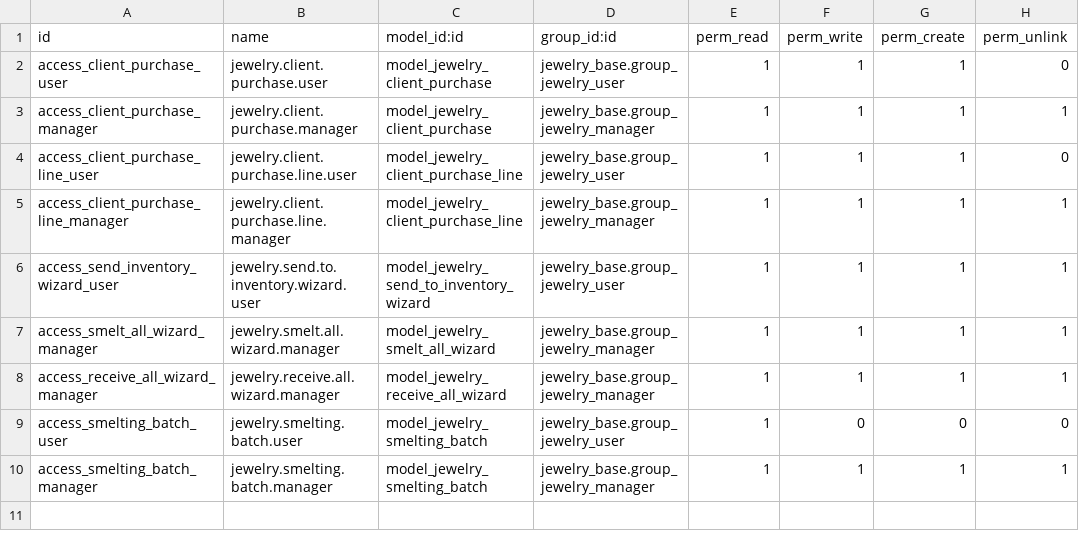
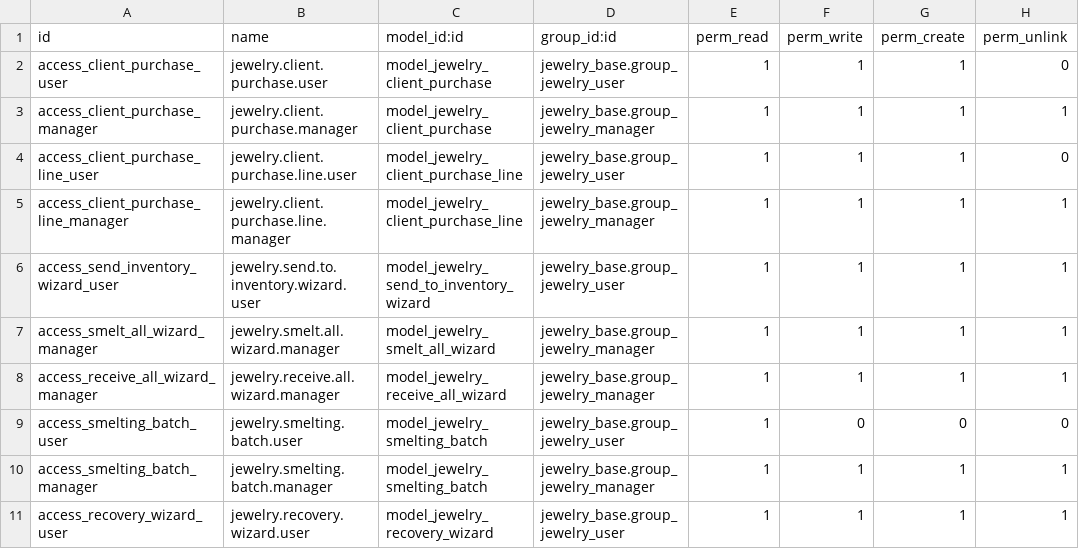
Before and after one commit to drawangel/narim-erp, a CSV file: custom-addons/jewelry_purchase_client/security/ir.model.access.csv, drawn as a sheet; the diff names each change by its address in the sheet, - before the commit and + after, or states it on an @@ line.

Commit message:
Actualiza el módulo 'Jewelry: Client Purchases' para incluir soporte de empeños. Se añade el campo 'operation_type' para distinguir entre compras y empeños, y se implementan nuevos estados y cálculos relacionados con la recuperación. Se mejora la interfaz con botones y vistas específicas para la gestión de empeños, así como la lógica de transiciones automáticas de estado. Se actualiza la documentación y se añaden permisos de acceso para el wizard de recuperación.

```diff
--- a/custom-addons/jewelry_purchase_client/security/ir.model.access.csv
+++ b/custom-addons/jewelry_purchase_client/security/ir.model.access.csv
+row 11: access_recovery_wizard_user | jewelry.recovery.wizard.user | model_jewelry_recovery_wizard | jewelry_base.group_jewelry_user | 1 | 1 | 1 | 1
```
Also changed, not shown: 11 other files.
